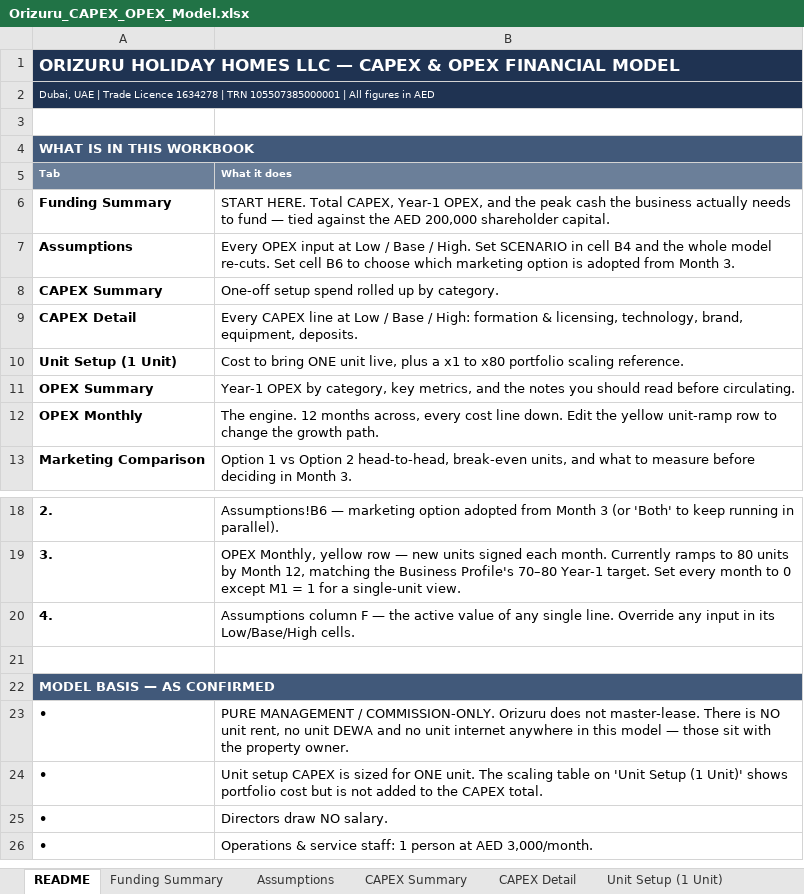
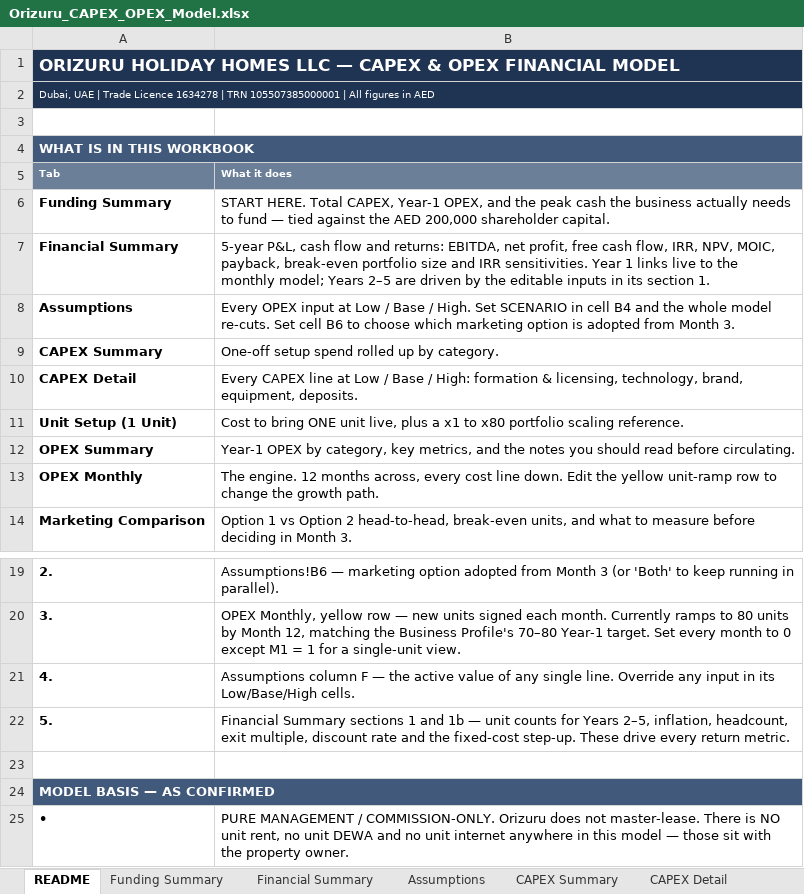
Before and after one commit to HJ-ai-Hub/scaling-couscous, an Excel workbook: orizuru/Orizuru_CAPEX_OPEX_Model.xlsx, sheet README, drawn as a sheet; only a part is shown, gaps mark what is left out; the shorter side is filled out with more unchanged rows; values as stored, in another font and other column widths than the file's, no borders; the diff names each change by its address in the sheet, - before the commit and + after, or states it on an @@ line.

```diff
--- a/orizuru/Orizuru_CAPEX_OPEX_Model.xlsx (sheet README)
+++ b/orizuru/Orizuru_CAPEX_OPEX_Model.xlsx (sheet README)
+sheet tab: Financial Summary
+row 7: Financial Summary | 5-year P&L, cash flow and returns: EBITDA, net profit, free cash flow, IRR, NPV, MOIC, payback, break-even portfolio size and IRR sensitivities. Year 1 links live to the monthly model; Years 2–5 are driven by the editable inputs in its section 1.
+row 22: 5. | Financial Summary sections 1 and 1b — unit counts for Years 2–5, inflation, headcount, exit multiple, discount rate and the fixed-cost step-up. These drive every return metric.
```
Also changed, not shown: 2 other files.
